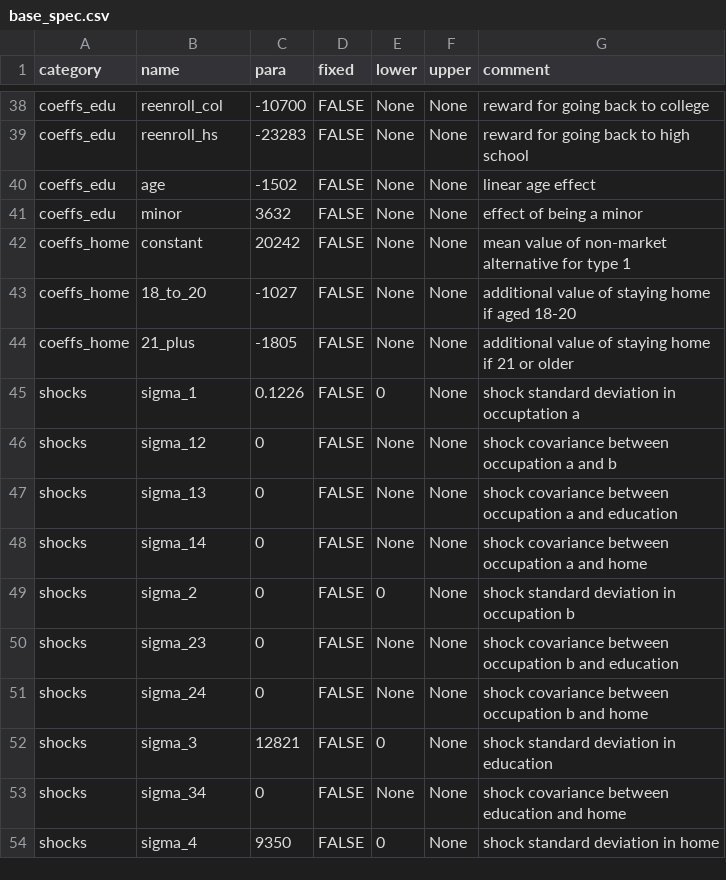
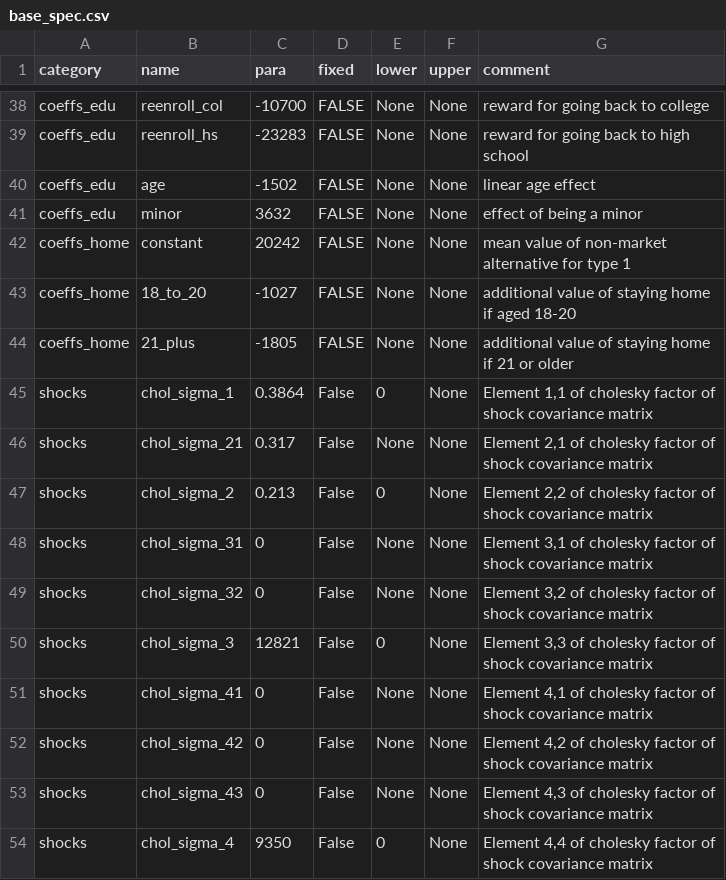
Before and after one commit to OpenSourceEconomics/respy, a CSV file: respy/pre_processing/base_spec.csv, drawn as a sheet; only a part is shown, gaps mark what is left out.

```diff
--- a/respy/pre_processing/base_spec.csv
+++ b/respy/pre_processing/base_spec.csv
@@ -44,11 +44,11 @@ coeffs_home,18_to_20,-1027,FALSE,None,None,additional value of staying home if a
 coeffs_home,21_plus,-1805,FALSE,None,None,additional value of staying home if 21 or older
-shocks,sigma_1,0.1226,FALSE,0,None,shock standard deviation in occuptation a
-shocks,sigma_12,0,FALSE,None,None,shock covariance between occupation a and b
-shocks,sigma_13,0,FALSE,None,None,shock covariance between occupation a and education
-shocks,sigma_14,0,FALSE,None,None,shock covariance between occupation a and home
-shocks,sigma_2,0,FALSE,0,None,shock standard deviation in occupation b
-shocks,sigma_23,0,FALSE,None,None,shock covariance between occupation b and education
-shocks,sigma_24,0,FALSE,None,None,shock covariance between occupation b and home
-shocks,sigma_3,12821,FALSE,0,None,shock standard deviation in education
-shocks,sigma_34,0,FALSE,None,None,shock covariance between education and home
-shocks,sigma_4,9350,FALSE,0,None,shock standard deviation in home
+shocks,chol_sigma_1,0.3864,False,0,None,"Element 1,1 of cholesky factor of shock covariance matrix"
+shocks,chol_sigma_21,0.317,False,None,None,"Element 2,1 of cholesky factor of shock covariance matrix"
+shocks,chol_sigma_2,0.213,False,0,None,"Element 2,2 of cholesky factor of shock covariance matrix"
+shocks,chol_sigma_31,0,False,None,None,"Element 3,1 of cholesky factor of shock covariance matrix"
+shocks,chol_sigma_32,0,False,None,None,"Element 3,2 of cholesky factor of shock covariance matrix"
+shocks,chol_sigma_3,12821,False,0,None,"Element 3,3 of cholesky factor of shock covariance matrix"
+shocks,chol_sigma_41,0,False,None,None,"Element 4,1 of cholesky factor of shock covariance matrix"
+shocks,chol_sigma_42,0,False,None,None,"Element 4,2 of cholesky factor of shock covariance matrix"
+shocks,chol_sigma_43,0,False,None,None,"Element 4,3 of cholesky factor of shock covariance matrix"
+shocks,chol_sigma_4,9350,False,0,None,"Element 4,4 of cholesky factor of shock covariance matrix"
```
Also changed, not shown: 3 other files.
